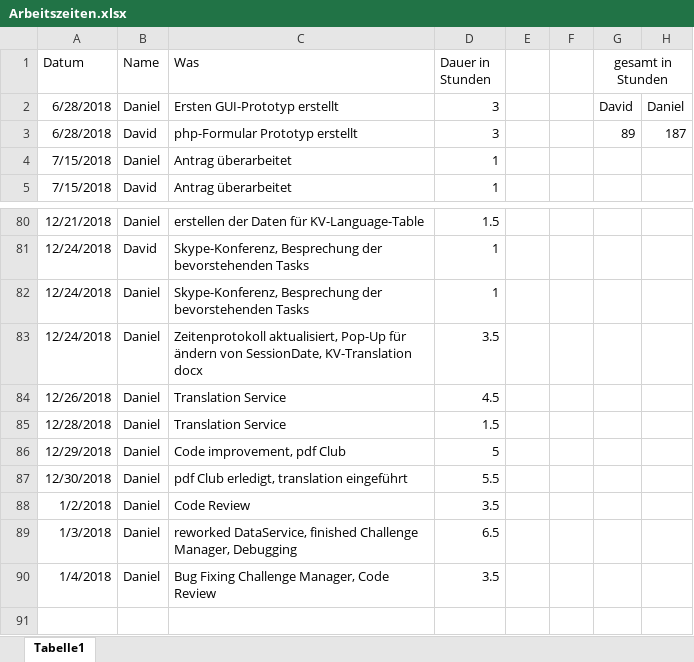
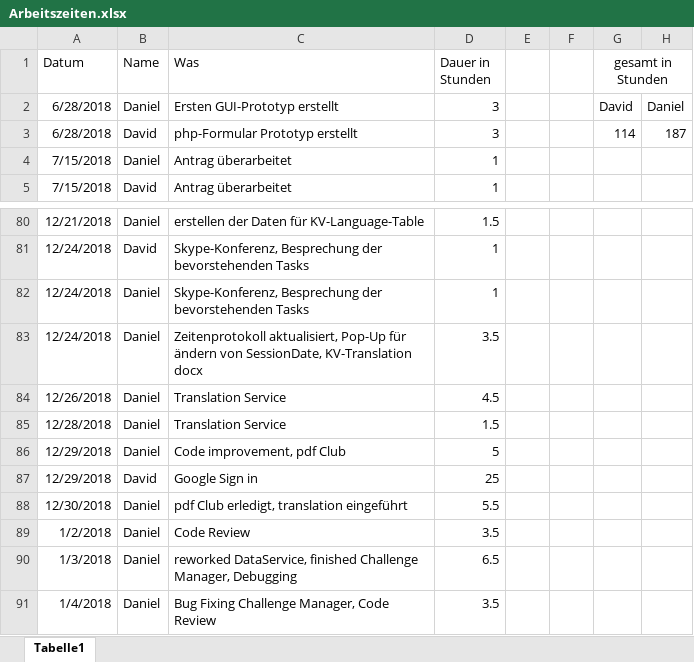
Before and after one commit to 1819-diplomarbeiten/1819-5ahif-da-ruderverein-ister-dreamteam, an Excel workbook: Organisatorisches/Arbeitszeiten.xlsx, sheet Tabelle1, drawn as a sheet; only a part is shown, gaps mark what is left out; values as stored, in another font and other column widths than the file's, no borders; the diff names each change by its address in the sheet, - before the commit and + after, or states it on an @@ line.

Commit message:
Update Arbeitszeiten.xlsx

```diff
--- a/Organisatorisches/Arbeitszeiten.xlsx (sheet Tabelle1)
+++ b/Organisatorisches/Arbeitszeiten.xlsx (sheet Tabelle1)
-G3 (gesamt in Stunden): 89
+G3 (gesamt in Stunden): 114
+row 87: 12/29/2018 | David | Google Sign in | 25
```
Also changed, not shown: formulas that keep their value.
